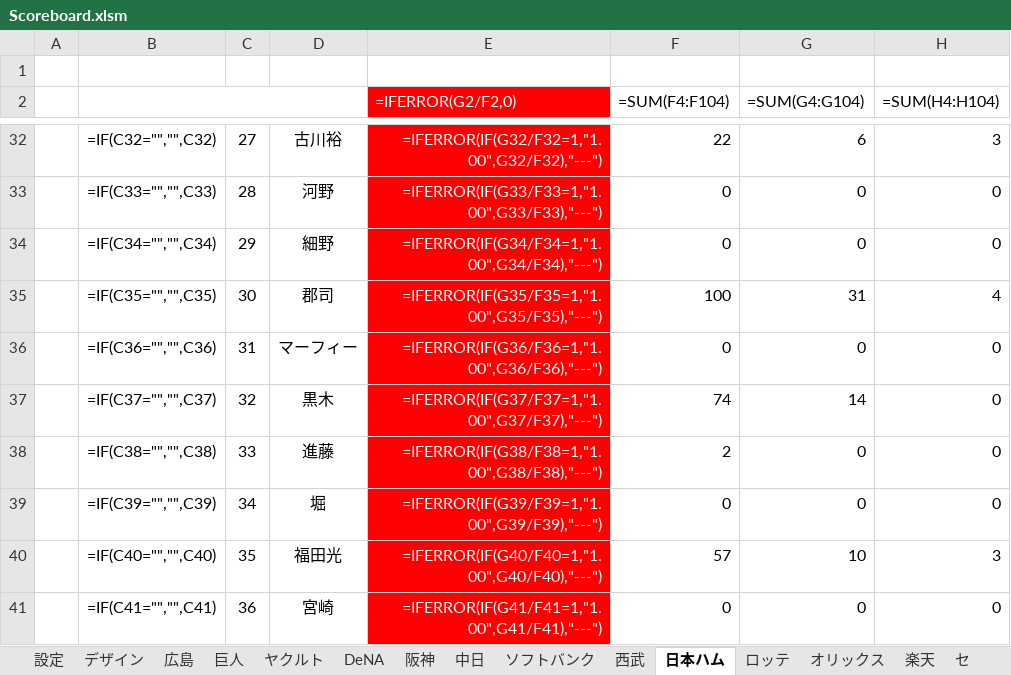
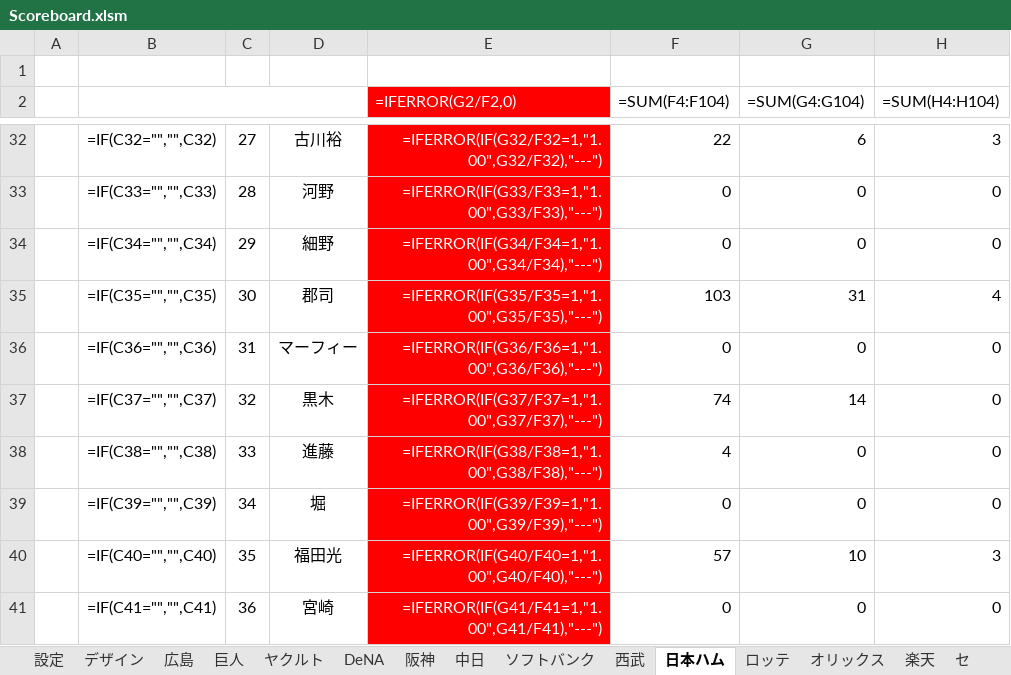
Before and after one commit to Rosariofan69/scoreboard_vue_, an Excel workbook: Scoreboard.xlsm, sheet 日本ハム, drawn as a sheet; only a part is shown, gaps mark what is left out; values as stored, in another font and other column widths than the file's, no borders; formulas without a stored value are shown as written; the diff covers the shown part only; the diff names each change by its address in the sheet, - before the commit and + after, or states it on an @@ line.

```diff
--- a/Scoreboard.xlsm (sheet 日本ハム)
+++ b/Scoreboard.xlsm (sheet 日本ハム)
-F35 (=SUM(F4:F104)): 100
+F35 (=SUM(F4:F104)): 103
-F38 (=SUM(F4:F104)): 2
+F38 (=SUM(F4:F104)): 4
```
Also changed, not shown: 33 edited cells elsewhere in this sheet, sheet DeNA, sheet 設定, 2 other files.
